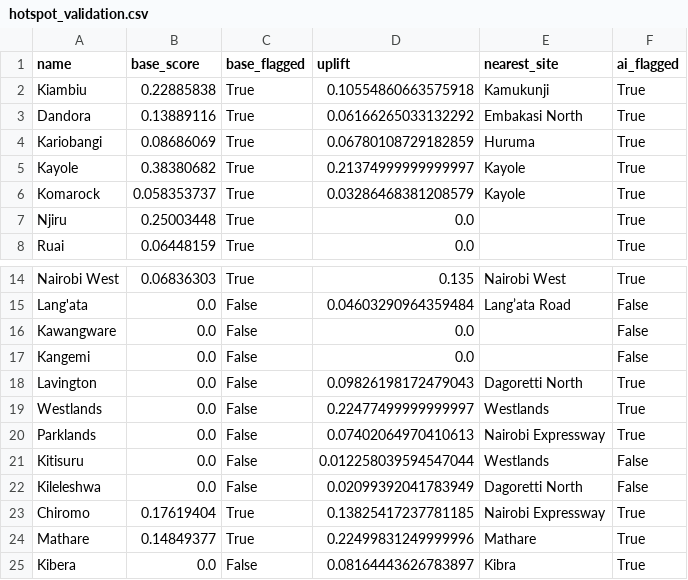
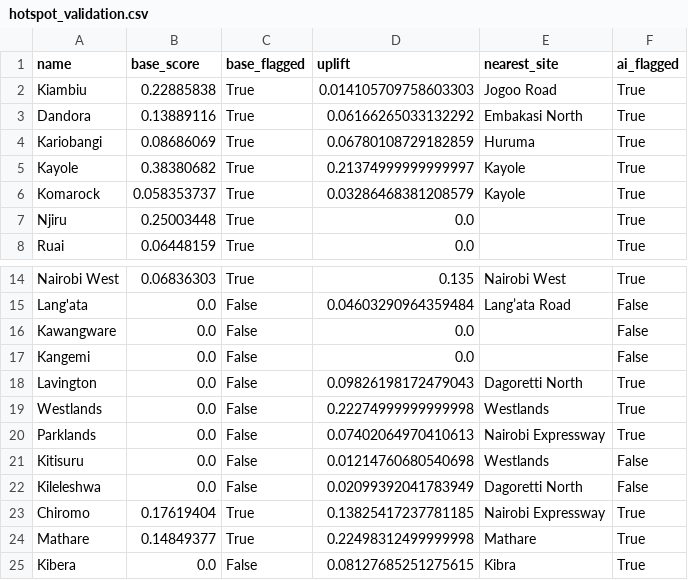
Before and after one commit to Vickie-gatheru/KENYA-RE-Hackathon-2026, a CSV file: out/hotspot_validation.csv, drawn as a sheet; only a part is shown, gaps mark what is left out.

```diff
--- a/out/hotspot_validation.csv
+++ b/out/hotspot_validation.csv
@@ -1,3 +1,3 @@
 name,base_score,base_flagged,uplift,nearest_site,ai_flagged
-Kiambiu,0.22885838,True,0.10554860663575918,Kamukunji,True
+Kiambiu,0.22885838,True,0.014105709758603303,Jogoo Road,True
 Dandora,0.13889116,True,0.06166265033132292,Embakasi North,True
@@ -18,8 +18,8 @@ Kangemi,0.0,False,0.0,,False
 Lavington,0.0,False,0.09826198172479043,Dagoretti North,True
-Westlands,0.0,False,0.22477499999999997,Westlands,True
+Westlands,0.0,False,0.22274999999999998,Westlands,True
 Parklands,0.0,False,0.07402064970410613,Nairobi Expressway,True
-Kitisuru,0.0,False,0.012258039594547044,Westlands,False
+Kitisuru,0.0,False,0.01214760680540698,Westlands,False
 Kileleshwa,0.0,False,0.02099392041783949,Dagoretti North,False
 Chiromo,0.17619404,True,0.13825417237781185,Nairobi Expressway,True
-Mathare,0.14849377,True,0.22499831249999996,Mathare,True
-Kibera,0.0,False,0.08164443626783897,Kibra,True
+Mathare,0.14849377,True,0.22498312499999998,Mathare,True
+Kibera,0.0,False,0.08127685251275615,Kibra,True
```
Also changed, not shown: out/ai_sites.csv, out/building_losses.csv, 25 other files.
